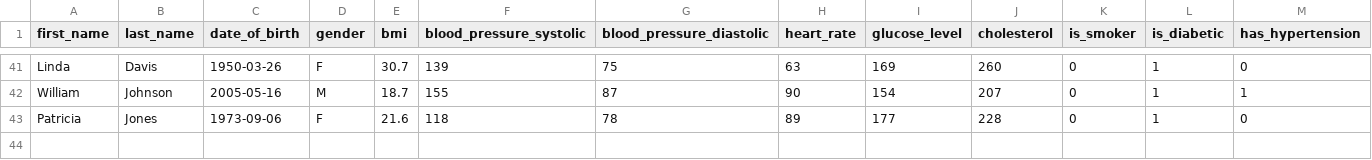
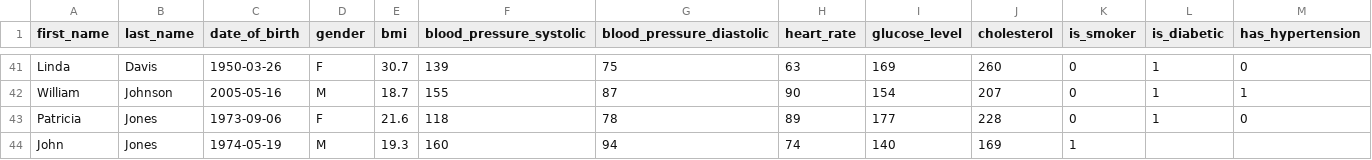
Before and after one commit to ParuhangL/Patient-dashboard, a CSV file: test_patients-6(51).csv, drawn as a sheet; only a part is shown, gaps mark what is left out; the diff names each change by its address in the sheet, - before the commit and + after, or states it on an @@ line.

```diff
--- a/test_patients-6(51).csv
+++ b/test_patients-6(51).csv
+row 44: John | Jones | 1974-05-19 | M | 19.3 | 160 | 94 | 74 | 140 | 169 | 1
```
Also changed, not shown: 12 other files.
